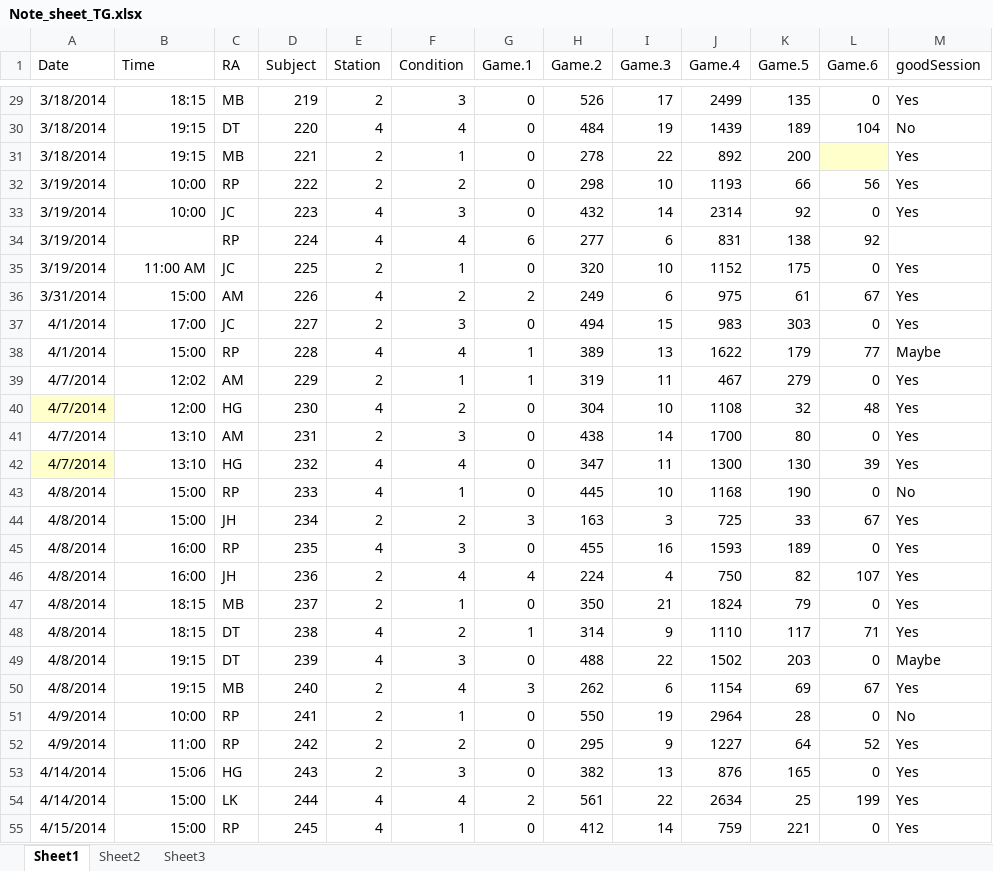
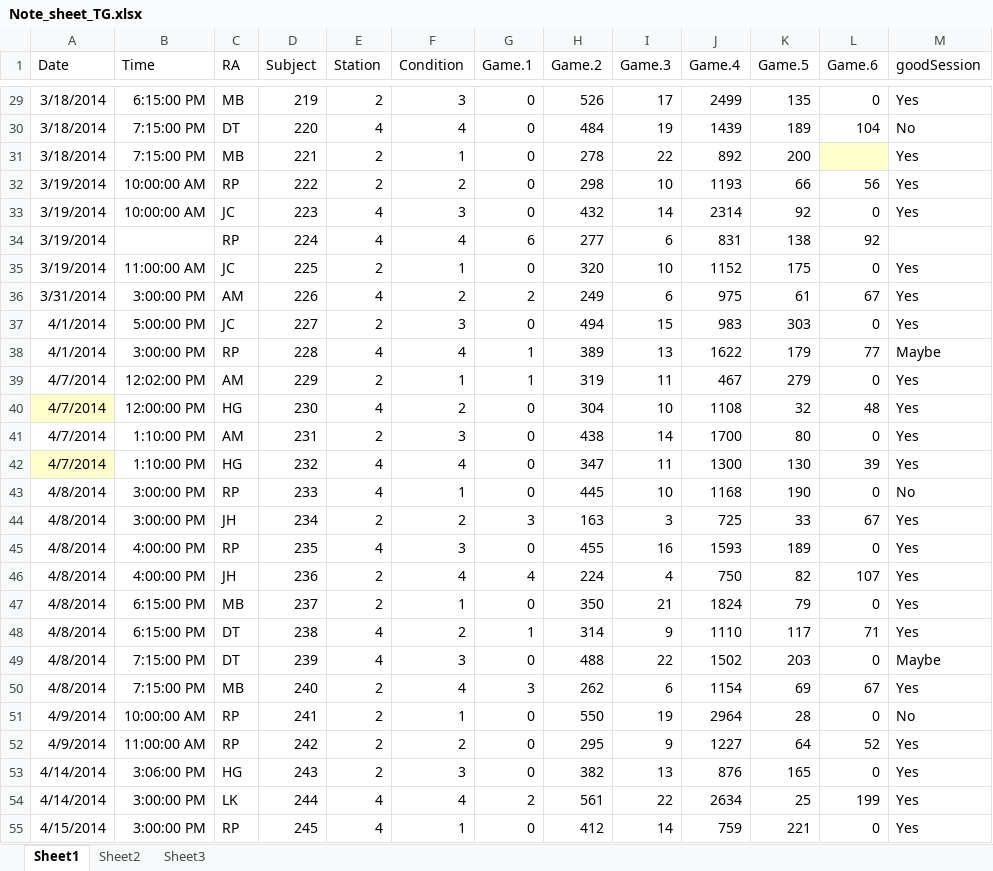
Before and after one commit to GiulioCentorame/vvg-2d4d, an Excel workbook: raw-data-prep/raw_data/Note_sheet_TG.xlsx, sheet Sheet1, drawn as a sheet; only a part is shown, gaps mark what is left out; values as stored, in another font and other column widths than the file's, no borders; the diff covers the shown part only; the diff names each change by its address in the sheet, - before the commit and + after, or states it on an @@ line.

Commit message:
Fixed date-time info. -added a package dependency.

```diff
--- a/raw-data-prep/raw_data/Note_sheet_TG.xlsx (sheet Sheet1)
+++ b/raw-data-prep/raw_data/Note_sheet_TG.xlsx (sheet Sheet1)
-B29 (Time): 18:15
+B29 (Time): 6:15:00 PM
-B30:B31 (Time): 19:15
+B30:B31 (Time): 7:15:00 PM
-B32:B33 (Time): 10:00
+B32:B33 (Time): 10:00:00 AM
-B35 (Time): 11:00 AM
+B35 (Time): 11:00:00 AM
-B36 (Time): 15:00
+B36 (Time): 3:00:00 PM
-B37 (Time): 17:00
+B37 (Time): 5:00:00 PM
-B38 (Time): 15:00
+B38 (Time): 3:00:00 PM
-B39 (Time): 12:02
+B39 (Time): 12:02:00 PM
-B40 (Time): 12:00
+B40 (Time): 12:00:00 PM
-B41:B42 (Time): 13:10
+B41:B42 (Time): 1:10:00 PM
-B43:B44 (Time): 15:00
+B43:B44 (Time): 3:00:00 PM
-B45:B46 (Time): 16:00
+B45:B46 (Time): 4:00:00 PM
-B47:B48 (Time): 18:15
+B47:B48 (Time): 6:15:00 PM
-B49:B50 (Time): 19:15
+B49:B50 (Time): 7:15:00 PM
-B51 (Time): 10:00
+B51 (Time): 10:00:00 AM
-B52 (Time): 11:00
+B52 (Time): 11:00:00 AM
-B53 (Time): 15:06
+B53 (Time): 3:06:00 PM
-B54:B55 (Time): 15:00
+B54:B55 (Time): 3:00:00 PM
```
Also changed, not shown: 162 edited cells and cell formats elsewhere in this sheet, raw-data-prep/raw_data/Note_sheet_AM.xlsx, raw-data-prep/raw_data/Note_sheet_CH.xlsx, 5 other files.
